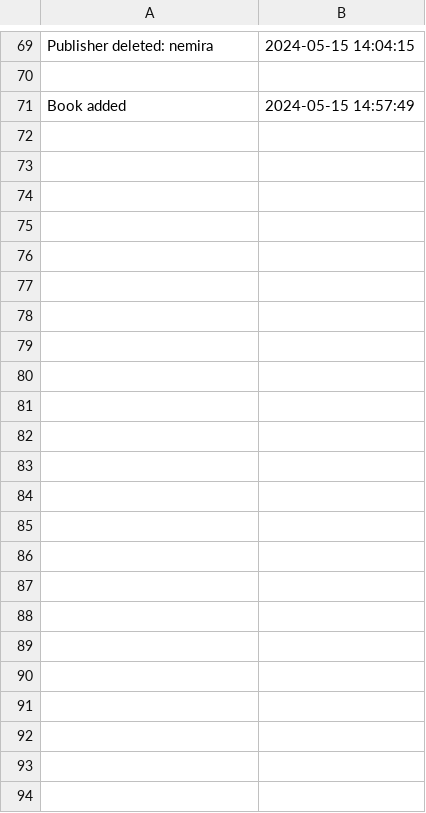
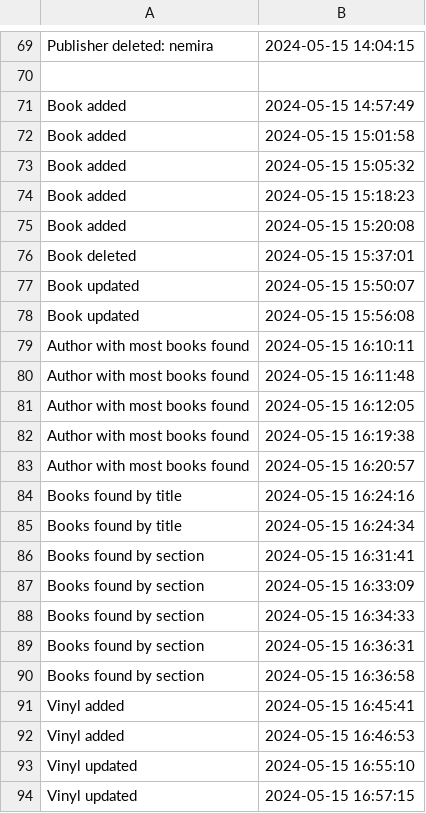
Before and after one commit to cosminabarbu/java, a CSV file: Files/Actions.csv, drawn as a sheet; only a part is shown, gaps mark what is left out; the diff names each change by its address in the sheet, - before the commit and + after, or states it on an @@ line.

```diff
--- a/Files/Actions.csv
+++ b/Files/Actions.csv
+row 72: Book added | 2024-05-15 15:01:58
+row 73: Book added | 2024-05-15 15:05:32
+row 74: Book added | 2024-05-15 15:18:23
+row 75: Book added | 2024-05-15 15:20:08
+row 76: Book deleted | 2024-05-15 15:37:01
+row 77: Book updated | 2024-05-15 15:50:07
+row 78: Book updated | 2024-05-15 15:56:08
+row 79: Author with most books found | 2024-05-15 16:10:11
+row 80: Author with most books found | 2024-05-15 16:11:48
+row 81: Author with most books found | 2024-05-15 16:12:05
+row 82: Author with most books found | 2024-05-15 16:19:38
+row 83: Author with most books found | 2024-05-15 16:20:57
+row 84: Books found by title | 2024-05-15 16:24:16
+row 85: Books found by title | 2024-05-15 16:24:34
+row 86: Books found by section | 2024-05-15 16:31:41
+row 87: Books found by section | 2024-05-15 16:33:09
+row 88: Books found by section | 2024-05-15 16:34:33
+row 89: Books found by section | 2024-05-15 16:36:31
+row 90: Books found by section | 2024-05-15 16:36:58
+row 91: Vinyl added | 2024-05-15 16:45:41
+row 92: Vinyl added | 2024-05-15 16:46:53
+row 93: Vinyl updated | 2024-05-15 16:55:10
+row 94: Vinyl updated | 2024-05-15 16:57:15
```
Also changed, not shown: Files/Database/Book.csv, out/production/java/Files/Actions.csv, 19 other files.
